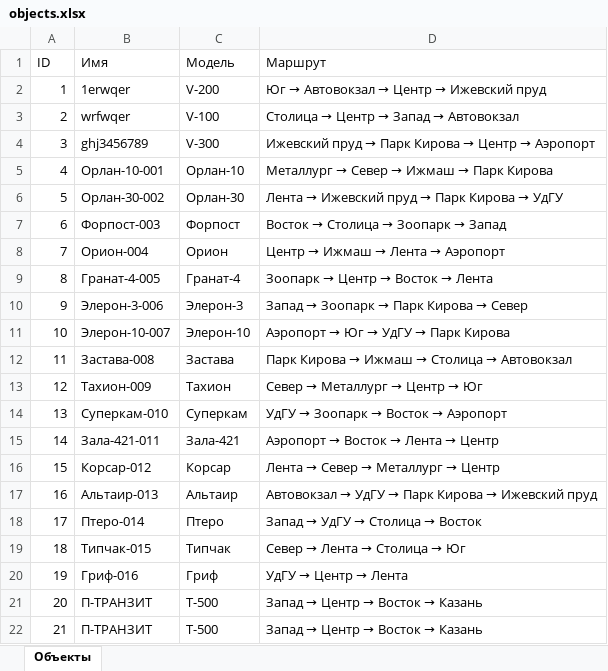
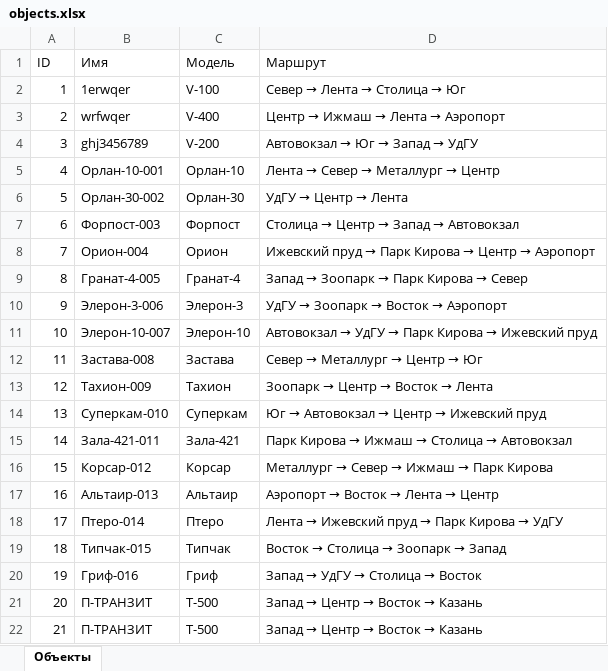
Before and after one commit to egor1v1kvadrate/drons, an Excel workbook: data/objects.xlsx, sheet Объекты, drawn as a sheet; values as stored, in another font and other column widths than the file's, no borders; the diff names each change by its address in the sheet, - before the commit and + after, or states it on an @@ line.

```diff
--- a/data/objects.xlsx (sheet Объекты)
+++ b/data/objects.xlsx (sheet Объекты)
-C2 (Модель): V-200
+C2 (Модель): V-100
@@ D2 (Маршрут): Юг → Автовокзал → Центр → Ижевский пруд → Север → Лента → Столица → Юг @@
-C3 (Модель): V-100
+C3 (Модель): V-400
@@ D3 (Маршрут): Столица → Центр → Запад → Автовокзал → Центр → Ижмаш → Лента → Аэропорт @@
-C4 (Модель): V-300
+C4 (Модель): V-200
@@ D4 (Маршрут): Ижевский пруд → Парк Кирова → Центр → Аэропорт → Автовокзал → Юг → Запад → УдГУ @@
@@ D5 (Маршрут): Металлург → Север → Ижмаш → Парк Кирова → Лента → Север → Металлург → Центр @@
@@ D6 (Маршрут): Лента → Ижевский пруд → Парк Кирова → УдГУ → УдГУ → Центр → Лента @@
@@ D7 (Маршрут): Восток → Столица → Зоопарк → Запад → Столица → Центр → Запад → Автовокзал @@
@@ D8 (Маршрут): Центр → Ижмаш → Лента → Аэропорт → Ижевский пруд → Парк Кирова → Центр → Аэропорт @@
@@ D9 (Маршрут): Зоопарк → Центр → Восток → Лента → Запад → Зоопарк → Парк Кирова → Север @@
@@ D10 (Маршрут): Запад → Зоопарк → Парк Кирова → Север → УдГУ → Зоопарк → Восток → Аэропорт @@
@@ D11 (Маршрут): Аэропорт → Юг → УдГУ → Парк Кирова → Автовокзал → УдГУ → Парк Кирова → Ижевский пруд @@
@@ D12 (Маршрут): Парк Кирова → Ижмаш → Столица → Автовокзал → Север → Металлург → Центр → Юг @@
@@ D13 (Маршрут): Север → Металлург → Центр → Юг → Зоопарк → Центр → Восток → Лента @@
@@ D14 (Маршрут): УдГУ → Зоопарк → Восток → Аэропорт → Юг → Автовокзал → Центр → Ижевский пруд @@
@@ D15 (Маршрут): Аэропорт → Восток → Лента → Центр → Парк Кирова → Ижмаш → Столица → Автовокзал @@
@@ D16 (Маршрут): Лента → Север → Металлург → Центр → Металлург → Север → Ижмаш → Парк Кирова @@
@@ D17 (Маршрут): Автовокзал → УдГУ → Парк Кирова → Ижевский пруд → Аэропорт → Восток → Лента → Центр @@
@@ D18 (Маршрут): Запад → УдГУ → Столица → Восток → Лента → Ижевский пруд → Парк Кирова → УдГУ @@
@@ D19 (Маршрут): Север → Лента → Столица → Юг → Восток → Столица → Зоопарк → Запад @@
@@ D20 (Маршрут): УдГУ → Центр → Лента → Запад → УдГУ → Столица → Восток @@
```
Also changed, not shown: 9 other files.
